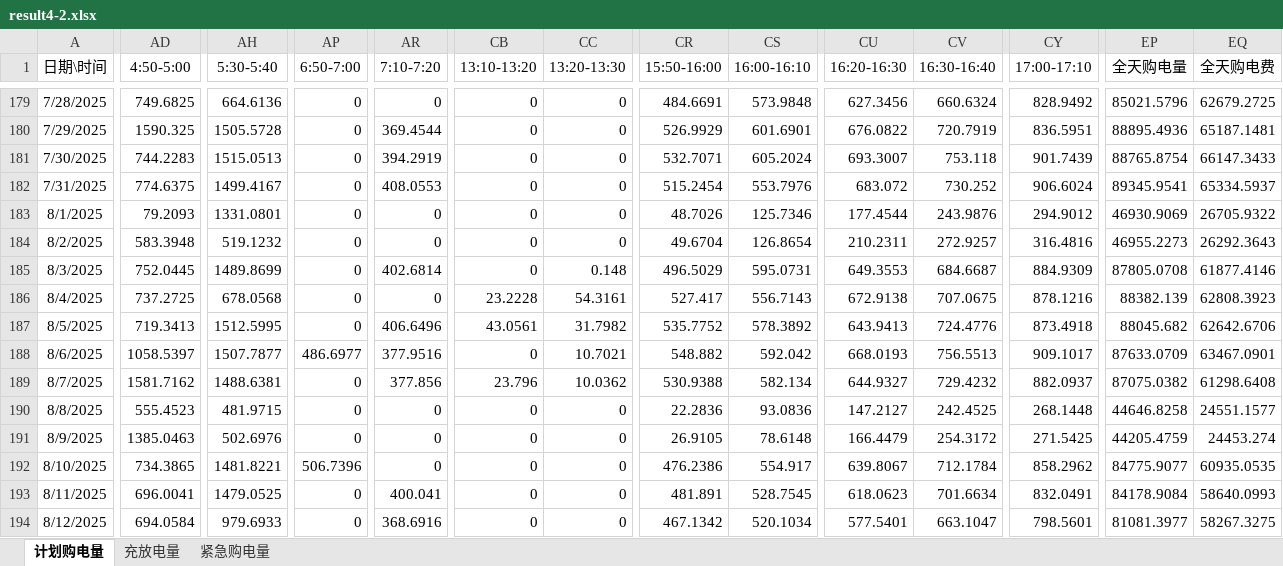
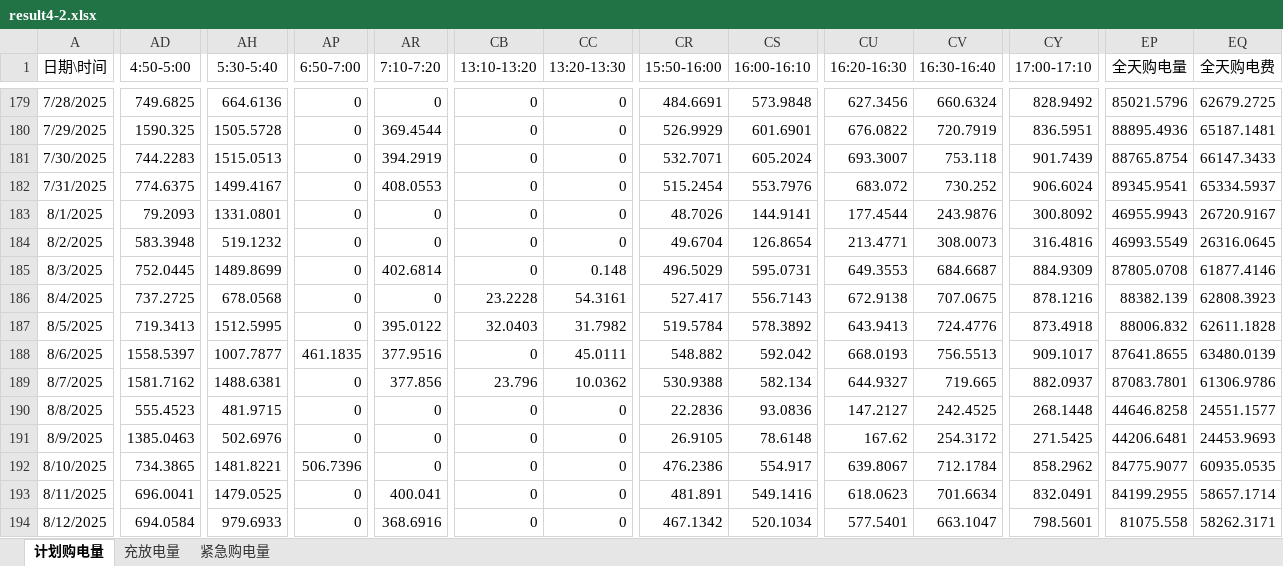
Before and after one commit to morozov130300/2026ModelingTraining, an Excel workbook: Q4/result4-2.xlsx, sheet 计划购电量, drawn as a sheet; only a part is shown, gaps mark what is left out; values as stored, in another font and other column widths than the file's, no borders; the diff covers the shown part only; the diff names each change by its address in the sheet, - before the commit and + after, or states it on an @@ line.

```diff
--- a/Q4/result4-2.xlsx (sheet 计划购电量)
+++ b/Q4/result4-2.xlsx (sheet 计划购电量)
-CS183 (16:00-16:10): 125.7346
+CS183 (16:00-16:10): 144.9141
-CY183 (17:00-17:10): 294.9012
+CY183 (17:00-17:10): 300.8092
-EP183 (全天购电量): 46930.9069
+EP183 (全天购电量): 46955.9943
-EQ183 (全天购电费): 26705.9322
+EQ183 (全天购电费): 26720.9167
-CU184 (16:20-16:30): 210.2311
+CU184 (16:20-16:30): 213.4771
-CV184 (16:30-16:40): 272.9257
+CV184 (16:30-16:40): 308.0073
-EP184 (全天购电量): 46955.2273
+EP184 (全天购电量): 46993.5549
-EQ184 (全天购电费): 26292.3643
+EQ184 (全天购电费): 26316.0645
-AR187 (7:10-7:20): 406.6496
+AR187 (7:10-7:20): 395.0122
-CB187 (13:10-13:20): 43.0561
+CB187 (13:10-13:20): 32.0403
-CR187 (15:50-16:00): 535.7752
+CR187 (15:50-16:00): 519.5784
-EP187 (全天购电量): 88045.682
+EP187 (全天购电量): 88006.832
-EQ187 (全天购电费): 62642.6706
+EQ187 (全天购电费): 62611.1828
-AD188 (4:50-5:00): 1058.5397
+AD188 (4:50-5:00): 1558.5397
-AH188 (5:30-5:40): 1507.7877
+AH188 (5:30-5:40): 1007.7877
-AP188 (6:50-7:00): 486.6977
+AP188 (6:50-7:00): 461.1835
-CC188 (13:20-13:30): 10.7021
+CC188 (13:20-13:30): 45.0111
-EP188 (全天购电量): 87633.0709
+EP188 (全天购电量): 87641.8655
-EQ188 (全天购电费): 63467.0901
+EQ188 (全天购电费): 63480.0139
-CV189 (16:30-16:40): 729.4232
+CV189 (16:30-16:40): 719.665
-EP189 (全天购电量): 87075.0382
+EP189 (全天购电量): 87083.7801
-EQ189 (全天购电费): 61298.6408
+EQ189 (全天购电费): 61306.9786
-CU191 (16:20-16:30): 166.4479
+CU191 (16:20-16:30): 167.62
-EP191 (全天购电量): 44205.4759
+EP191 (全天购电量): 44206.6481
-EQ191 (全天购电费): 24453.274
+EQ191 (全天购电费): 24453.9693
-CS193 (16:00-16:10): 528.7545
+CS193 (16:00-16:10): 549.1416
-EP193 (全天购电量): 84178.9084
+EP193 (全天购电量): 84199.2955
-EQ193 (全天购电费): 58640.0993
+EQ193 (全天购电费): 58657.1714
-EP194 (全天购电量): 81081.3977
+EP194 (全天购电量): 81075.558
-EQ194 (全天购电费): 58267.3275
+EQ194 (全天购电费): 58262.3171
```
Also changed, not shown: 225 edited cells elsewhere in this sheet, sheet 充放电量, sheet 紧急购电量, Q4/result4-3.xlsx, Q4/对照汇总.xlsx, 10 other files.
